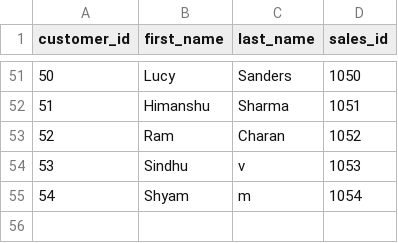
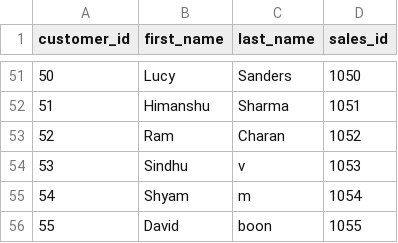
Before and after one commit to him01/Azure-cloud-project, a CSV file: Customer_data_azure_mini_project.csv, drawn as a sheet; only a part is shown, gaps mark what is left out; the diff names each change by its address in the sheet, - before the commit and + after, or states it on an @@ line.

Commit message:
Update Customer_data_azure_mini_project.csv

```diff
--- a/Customer_data_azure_mini_project.csv
+++ b/Customer_data_azure_mini_project.csv
+row 56: 55 | David | boon | 1055
```
